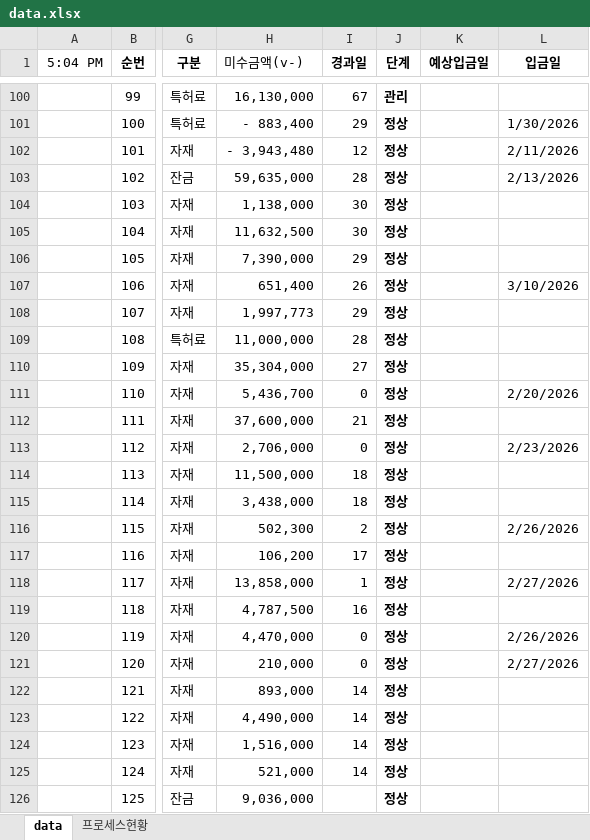
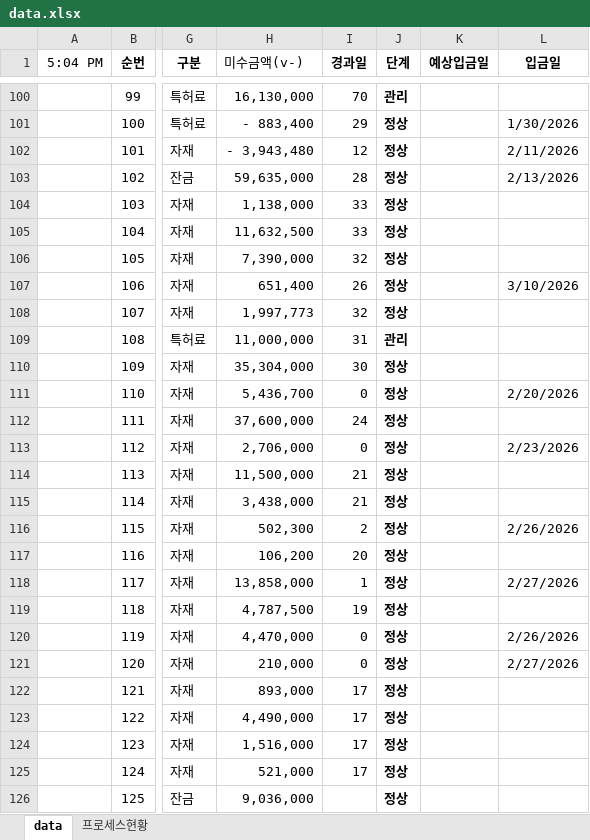
Before and after one commit to pourmc13546/payment-dashboard, an Excel workbook: data.xlsx, sheet data, drawn as a sheet; only a part is shown, gaps mark what is left out; values as stored, in another font and other column widths than the file's, no borders; conditional formats not drawn; the diff covers the shown part only; the diff names each change by its address in the sheet, - before the commit and + after, or states it on an @@ line.

Commit message:
Update data.xlsx

```diff
--- a/data.xlsx (sheet data)
+++ b/data.xlsx (sheet data)
-I100 (경과일): 67
+I100 (경과일): 70
-I104:I105 (경과일): 30
+I104:I105 (경과일): 33
-I106 (경과일): 29
+I106 (경과일): 32
-I108 (경과일): 29
+I108 (경과일): 32
-I109 (경과일): 28
+I109 (경과일): 31
-J109 (단계): 정상
+J109 (단계): 관리
-I110 (경과일): 27
+I110 (경과일): 30
-I112 (경과일): 21
+I112 (경과일): 24
-I114:I115 (경과일): 18
+I114:I115 (경과일): 21
-I117 (경과일): 17
+I117 (경과일): 20
-I119 (경과일): 16
+I119 (경과일): 19
-I122:I125 (경과일): 14
+I122:I125 (경과일): 17
```
Also changed, not shown: 115 edited cells elsewhere in this sheet.
